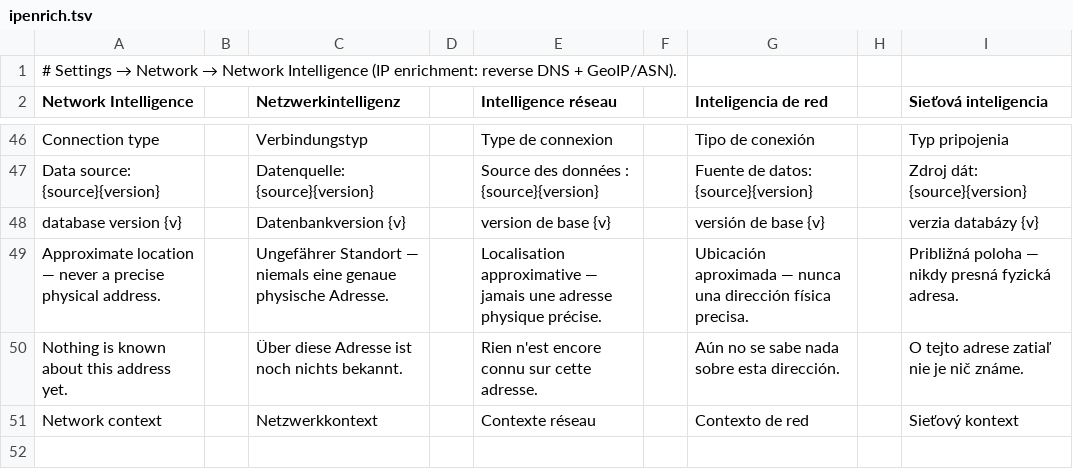
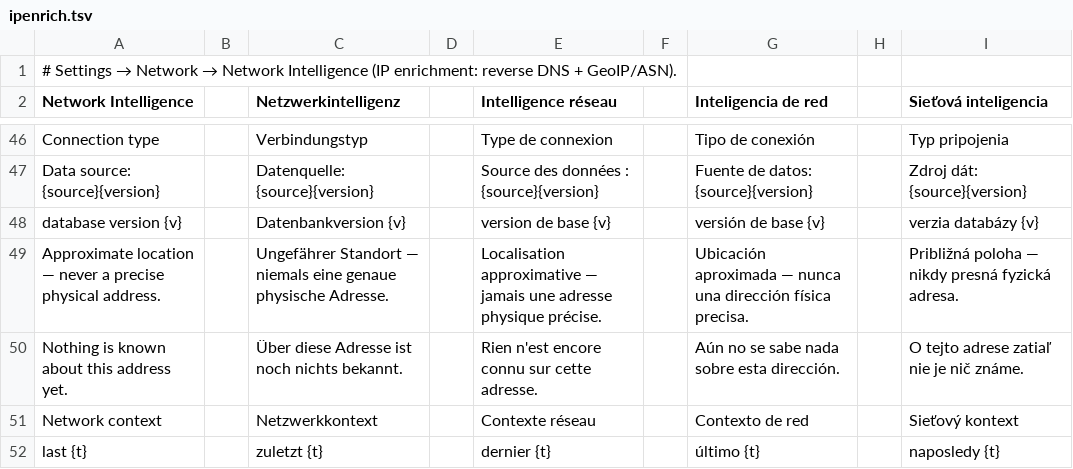
Before and after one commit to stefanmesaros/denis, a TSV file: tools/i18n/ipenrich.tsv, drawn as a sheet; only a part is shown, gaps mark what is left out; the diff names each change by its address in the sheet, - before the commit and + after, or states it on an @@ line.

```diff
--- a/tools/i18n/ipenrich.tsv
+++ b/tools/i18n/ipenrich.tsv
+row 52: last {t} |  | zuletzt {t} |  | dernier {t} |  | último {t} |  | naposledy {t}
```
Also changed, not shown: 9 other files.
